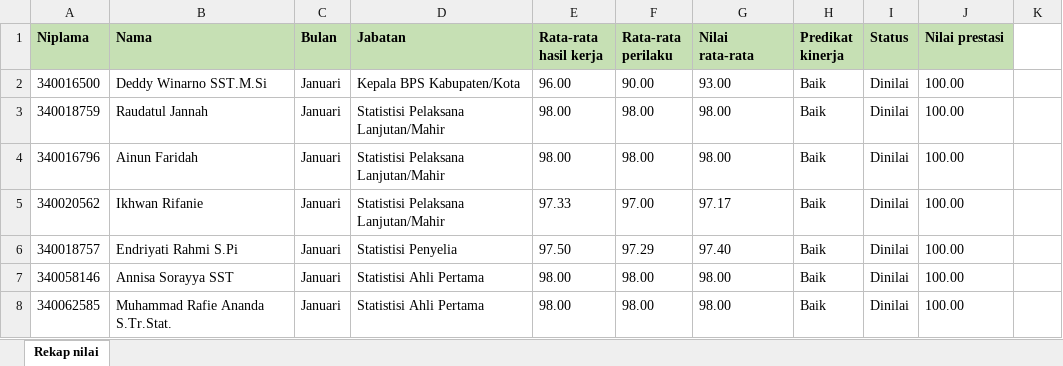
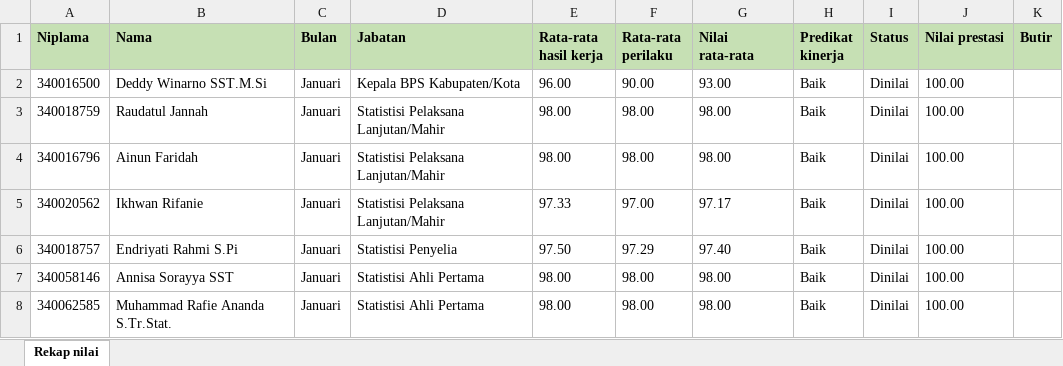
Before and after one commit to laravelwebdev/simpede, an Excel workbook: storage/app/public/templates/6xGSAprFh0YgkReR9xCUt9xvKKyXMzv1bQ83IGNy.xlsx, sheet Rekap nilai, drawn as a sheet; only a part is shown; values as stored, in another font and other column widths than the file's, no borders; the diff names each change by its address in the sheet, - before the commit and + after, or states it on an @@ line.

Commit message:
fix: update template file in storage

```diff
--- a/storage/app/public/templates/6xGSAprFh0YgkReR9xCUt9xvKKyXMzv1bQ83IGNy.xlsx (sheet Rekap nilai)
+++ b/storage/app/public/templates/6xGSAprFh0YgkReR9xCUt9xvKKyXMzv1bQ83IGNy.xlsx (sheet Rekap nilai)
-K1: (empty)
+K1: Butir
-K1 fill: none
+K1 fill: #C6E0B4
```
